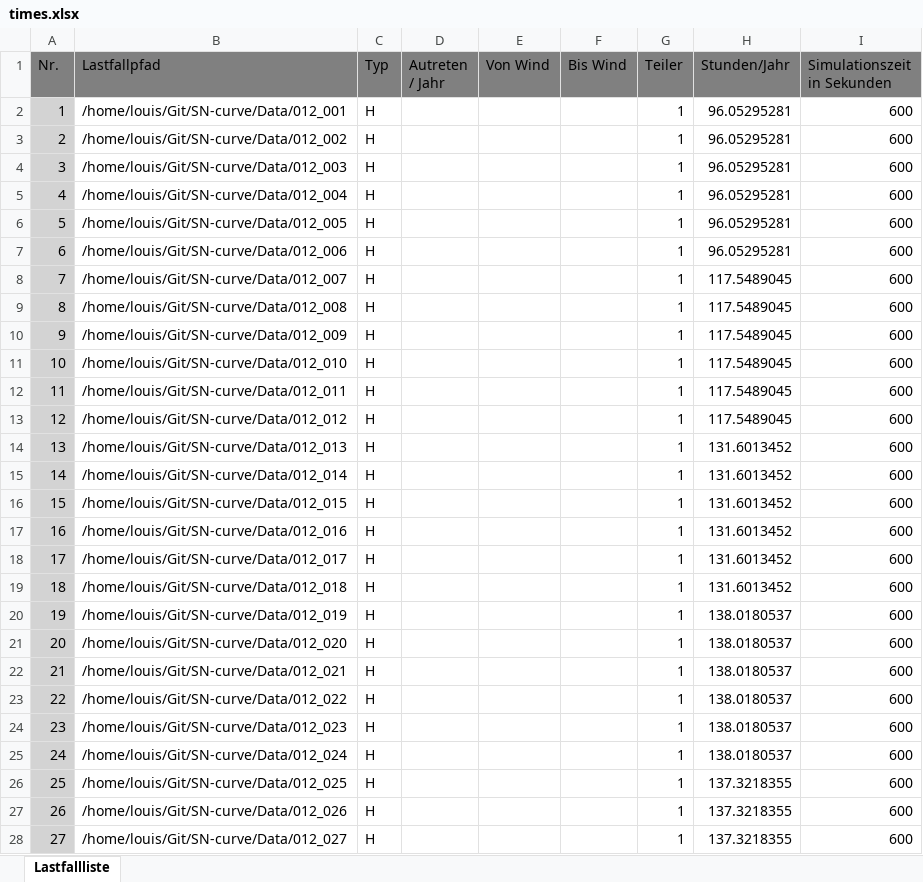
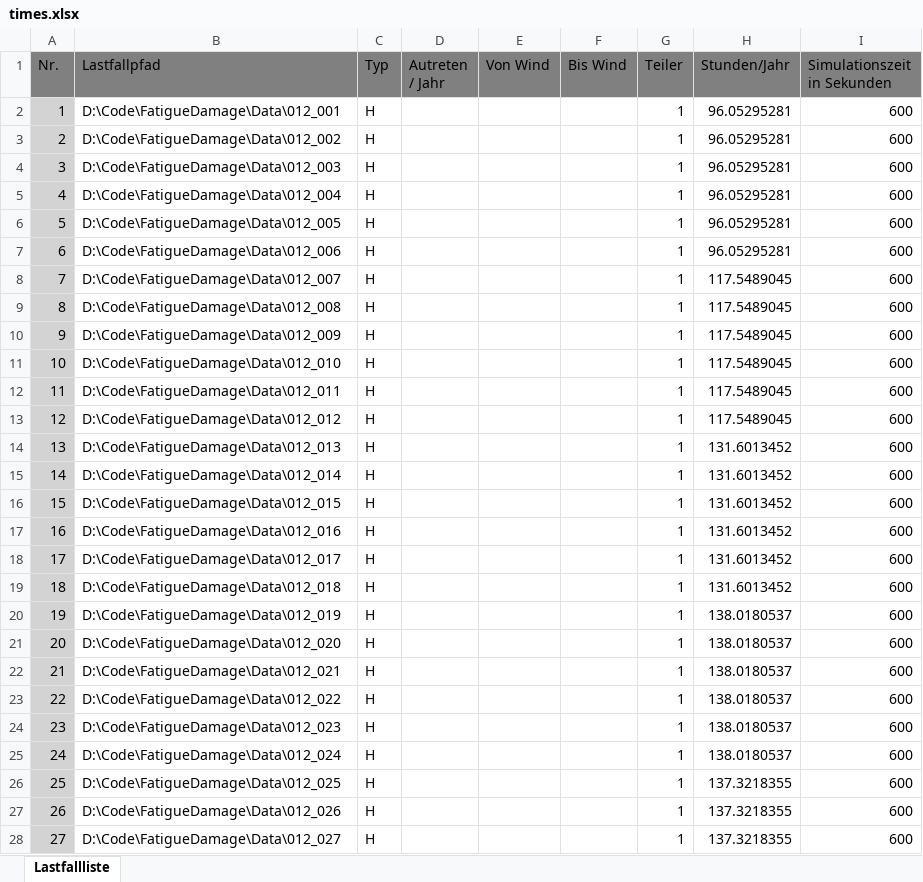
Before and after one commit to shengyutou/FatigueDamage, an Excel workbook: Data/times.xlsx, sheet Lastfallliste, drawn as a sheet; only a part is shown; values as stored, in another font and other column widths than the file's, no borders; the diff covers the shown part only; the diff names each change by its address in the sheet, - before the commit and + after, or states it on an @@ line.

Commit message:
fatigue damage calculation.

```diff
--- a/Data/times.xlsx (sheet Lastfallliste)
+++ b/Data/times.xlsx (sheet Lastfallliste)
-B2 (Lastfallpfad): /home/louis/Git/SN-curve/Data/012_001
+B2 (Lastfallpfad): D:\Code\FatigueDamage\Data\012_001
-B3 (Lastfallpfad): /home/louis/Git/SN-curve/Data/012_002
+B3 (Lastfallpfad): D:\Code\FatigueDamage\Data\012_002
-B4 (Lastfallpfad): /home/louis/Git/SN-curve/Data/012_003
+B4 (Lastfallpfad): D:\Code\FatigueDamage\Data\012_003
-B5 (Lastfallpfad): /home/louis/Git/SN-curve/Data/012_004
+B5 (Lastfallpfad): D:\Code\FatigueDamage\Data\012_004
-B6 (Lastfallpfad): /home/louis/Git/SN-curve/Data/012_005
+B6 (Lastfallpfad): D:\Code\FatigueDamage\Data\012_005
-B7 (Lastfallpfad): /home/louis/Git/SN-curve/Data/012_006
+B7 (Lastfallpfad): D:\Code\FatigueDamage\Data\012_006
-B8 (Lastfallpfad): /home/louis/Git/SN-curve/Data/012_007
+B8 (Lastfallpfad): D:\Code\FatigueDamage\Data\012_007
-B9 (Lastfallpfad): /home/louis/Git/SN-curve/Data/012_008
+B9 (Lastfallpfad): D:\Code\FatigueDamage\Data\012_008
-B10 (Lastfallpfad): /home/louis/Git/SN-curve/Data/012_009
+B10 (Lastfallpfad): D:\Code\FatigueDamage\Data\012_009
-B11 (Lastfallpfad): /home/louis/Git/SN-curve/Data/012_010
+B11 (Lastfallpfad): D:\Code\FatigueDamage\Data\012_010
-B12 (Lastfallpfad): /home/louis/Git/SN-curve/Data/012_011
+B12 (Lastfallpfad): D:\Code\FatigueDamage\Data\012_011
-B13 (Lastfallpfad): /home/louis/Git/SN-curve/Data/012_012
+B13 (Lastfallpfad): D:\Code\FatigueDamage\Data\012_012
-B14 (Lastfallpfad): /home/louis/Git/SN-curve/Data/012_013
+B14 (Lastfallpfad): D:\Code\FatigueDamage\Data\012_013
-B15 (Lastfallpfad): /home/louis/Git/SN-curve/Data/012_014
+B15 (Lastfallpfad): D:\Code\FatigueDamage\Data\012_014
-B16 (Lastfallpfad): /home/louis/Git/SN-curve/Data/012_015
+B16 (Lastfallpfad): D:\Code\FatigueDamage\Data\012_015
-B17 (Lastfallpfad): /home/louis/Git/SN-curve/Data/012_016
+B17 (Lastfallpfad): D:\Code\FatigueDamage\Data\012_016
-B18 (Lastfallpfad): /home/louis/Git/SN-curve/Data/012_017
+B18 (Lastfallpfad): D:\Code\FatigueDamage\Data\012_017
-B19 (Lastfallpfad): /home/louis/Git/SN-curve/Data/012_018
+B19 (Lastfallpfad): D:\Code\FatigueDamage\Data\012_018
-B20 (Lastfallpfad): /home/louis/Git/SN-curve/Data/012_019
+B20 (Lastfallpfad): D:\Code\FatigueDamage\Data\012_019
-B21 (Lastfallpfad): /home/louis/Git/SN-curve/Data/012_020
+B21 (Lastfallpfad): D:\Code\FatigueDamage\Data\012_020
-B22 (Lastfallpfad): /home/louis/Git/SN-curve/Data/012_021
+B22 (Lastfallpfad): D:\Code\FatigueDamage\Data\012_021
-B23 (Lastfallpfad): /home/louis/Git/SN-curve/Data/012_022
+B23 (Lastfallpfad): D:\Code\FatigueDamage\Data\012_022
-B24 (Lastfallpfad): /home/louis/Git/SN-curve/Data/012_023
+B24 (Lastfallpfad): D:\Code\FatigueDamage\Data\012_023
-B25 (Lastfallpfad): /home/louis/Git/SN-curve/Data/012_024
+B25 (Lastfallpfad): D:\Code\FatigueDamage\Data\012_024
-B26 (Lastfallpfad): /home/louis/Git/SN-curve/Data/012_025
+B26 (Lastfallpfad): D:\Code\FatigueDamage\Data\012_025
-B27 (Lastfallpfad): /home/louis/Git/SN-curve/Data/012_026
+B27 (Lastfallpfad): D:\Code\FatigueDamage\Data\012_026
-B28 (Lastfallpfad): /home/louis/Git/SN-curve/Data/012_027
+B28 (Lastfallpfad): D:\Code\FatigueDamage\Data\012_027
```
Also changed, not shown: 108 edited cells elsewhere in this sheet, 1 other file.
